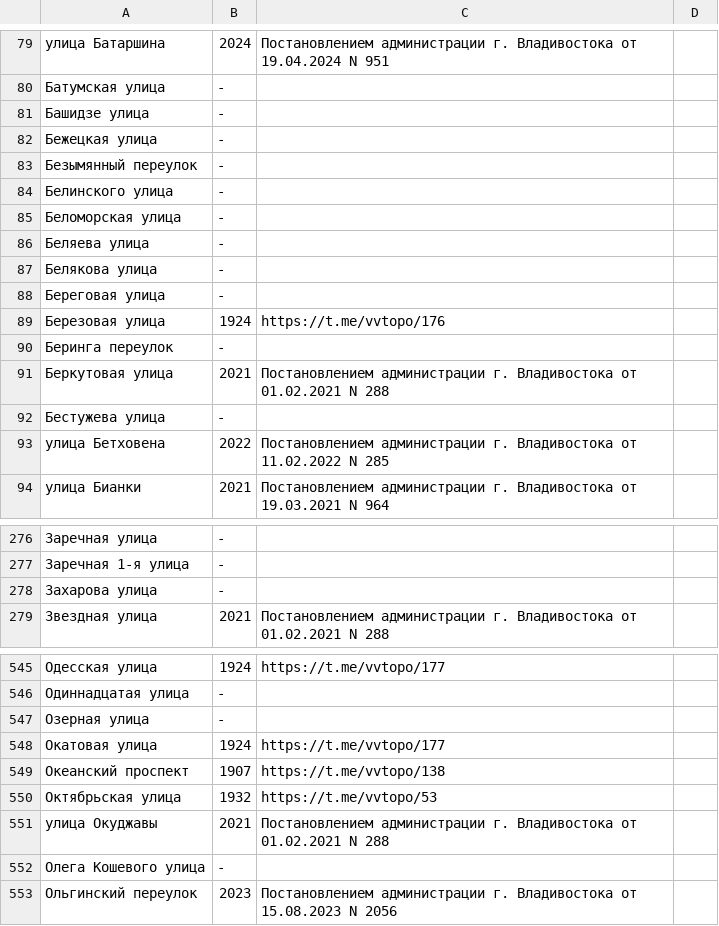
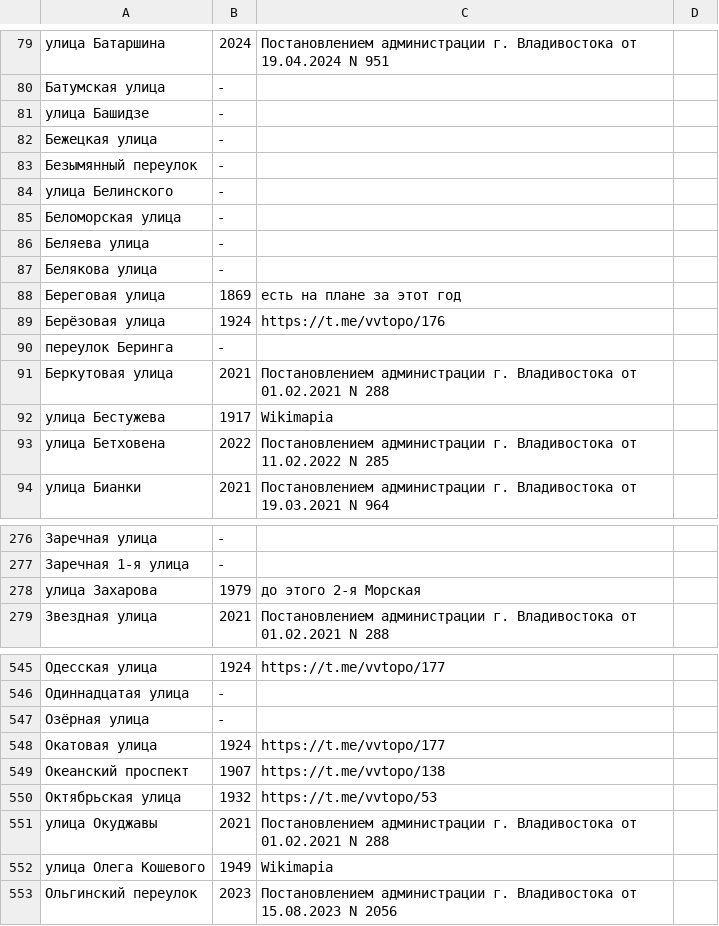
Before and after one commit to skirienko/vvmap, a CSV file: streets_years.csv, drawn as a sheet; only a part is shown, gaps mark what is left out; the diff covers the shown part only.

Commit message:
fresh data

```diff
--- a/streets_years.csv
+++ b/streets_years.csv
@@ -80,6 +80,6 @@
 Батумская улица,-
-Башидзе улица,-
+улица Башидзе,-
 Бежецкая улица,-
 Безымянный переулок,-
-Белинского улица,-
+улица Белинского,-
 Беломорская улица,-
@@ -87,7 +87,7 @@
 Белякова улица,-
-Береговая улица,-
-Березовая улица,1924,https://t.me/vvtopo/176
-Беринга переулок,-
+Береговая улица,1869,есть на плане за этот год
+Берёзовая улица,1924,https://t.me/vvtopo/176
+переулок Беринга,-
 Беркутовая улица,2021,Постановлением администрации г. Владивостока от 01.02.2021 N 288
-Бестужева улица,-
+улица Бестужева,1917, Wikimapia
 улица Бетховена,2022,Постановлением администрации г. Владивостока от 11.02.2022 N 285
@@ -277,3 +277,3 @@
 Заречная 1-я улица,-
-Захарова улица,-
+улица Захарова,1979,до этого 2-я Морская
 Звездная улица,2021,Постановлением администрации г. Владивостока от 01.02.2021 N 288
@@ -546,3 +546,3 @@
 Одиннадцатая улица,-
-Озерная улица,-
+Озёрная улица,-
 Окатовая улица,1924,https://t.me/vvtopo/177
@@ -551,3 +551,3 @@
 улица Окуджавы,2021,Постановлением администрации г. Владивостока от 01.02.2021 N 288
-Олега Кошевого улица,-
+улица Олега Кошевого,1949,Wikimapia
 Ольгинский переулок,2023,Постановлением администрации г. Владивостока от 15.08.2023 N 2056
```
Also changed, not shown: 2 added rows, 2 removed rows and 22 edited cells elsewhere in this file, streets_genders.csv, 2 other files.
